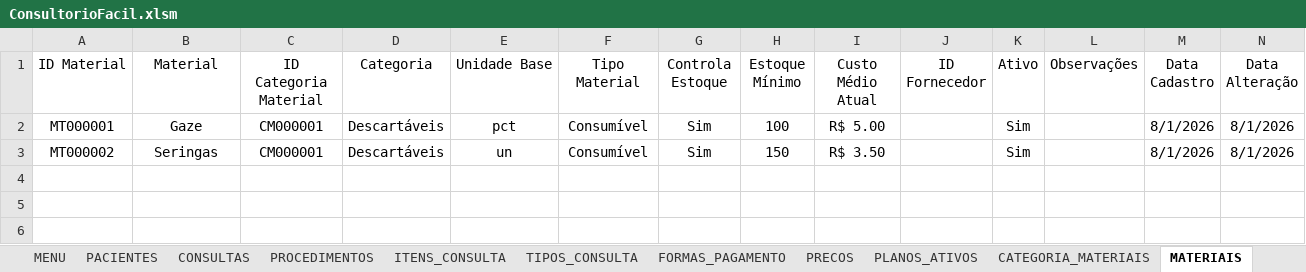
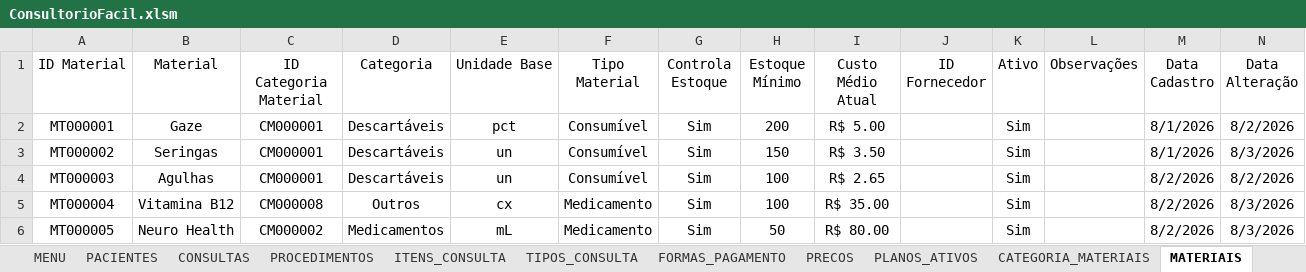
Before and after one commit to leonardo-dsl/ConsultorioFacil, an Excel workbook: Excel/ConsultorioFacil.xlsm, sheet MATERIAIS, drawn as a sheet; values as stored, in another font and other column widths than the file's, no borders; table styles not drawn; the diff names each change by its address in the sheet, - before the commit and + after, or states it on an @@ line.

```diff
--- a/Excel/ConsultorioFacil.xlsm (sheet MATERIAIS)
+++ b/Excel/ConsultorioFacil.xlsm (sheet MATERIAIS)
-H2 (Estoque Mínimo): 100
+H2 (Estoque Mínimo): 200
-N2 (Data Alteração): 8/1/2026
+N2 (Data Alteração): 8/2/2026
-N3 (Data Alteração): 8/1/2026
+N3 (Data Alteração): 8/3/2026
+row 4: MT000003 | Agulhas | CM000001 | Descartáveis | un | Consumível | Sim | 100 | R$ 2.65 |  | Sim |  | 8/2/2026 | 8/2/2026
+row 5: MT000004 | Vitamina B12 | CM000008 | Outros | cx | Medicamento | Sim | 100 | R$ 35.00 |  | Sim |  | 8/2/2026 | 8/3/2026
+row 6: MT000005 | Neuro Health | CM000002 | Medicamentos | mL | Medicamento | Sim | 50 | R$ 80.00 |  | Sim |  | 8/2/2026 | 8/3/2026
```
Also changed, not shown: sheet LOG_ALTERACOES.
